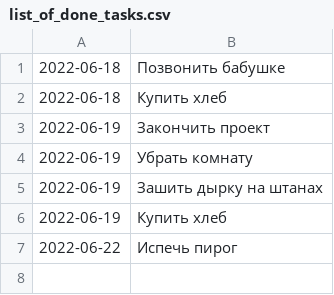
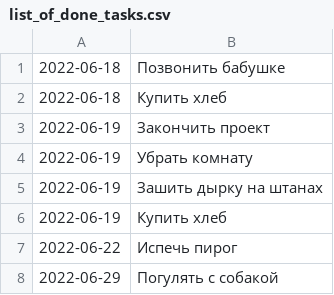
Before and after one commit to AnvarDautov/Seminar_7_To_Do_List, a CSV file: list_of_done_tasks.csv, drawn as a sheet.

```diff
--- a/list_of_done_tasks.csv
+++ b/list_of_done_tasks.csv
@@ -7 +7,2 @@
 2022-06-22	Испечь пирог
+2022-06-29	Погулять с собакой
```
Also changed, not shown: 2 other files.
